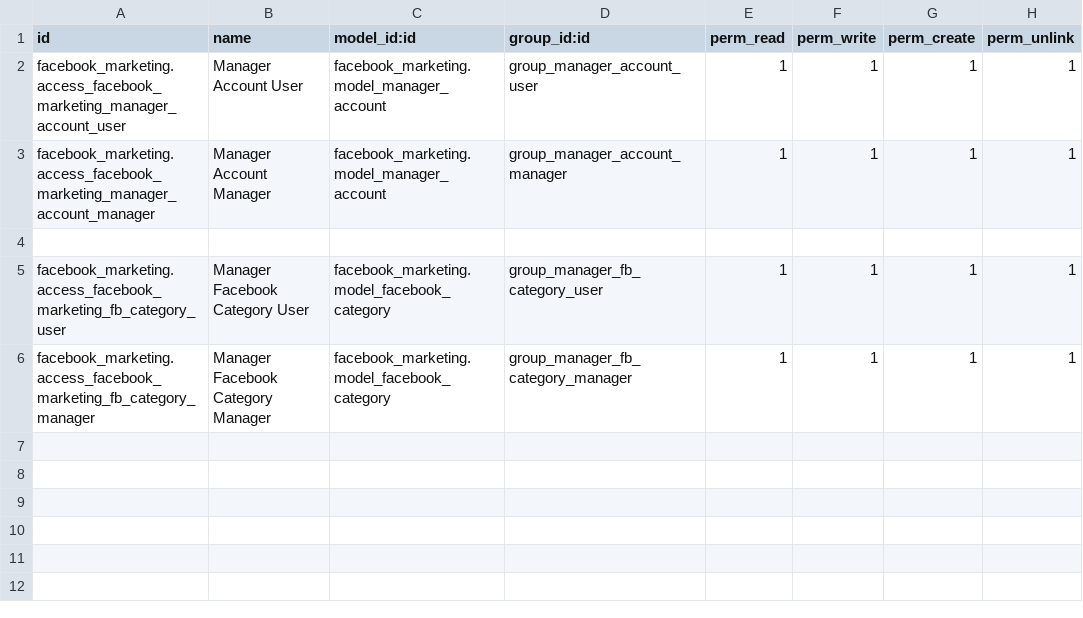
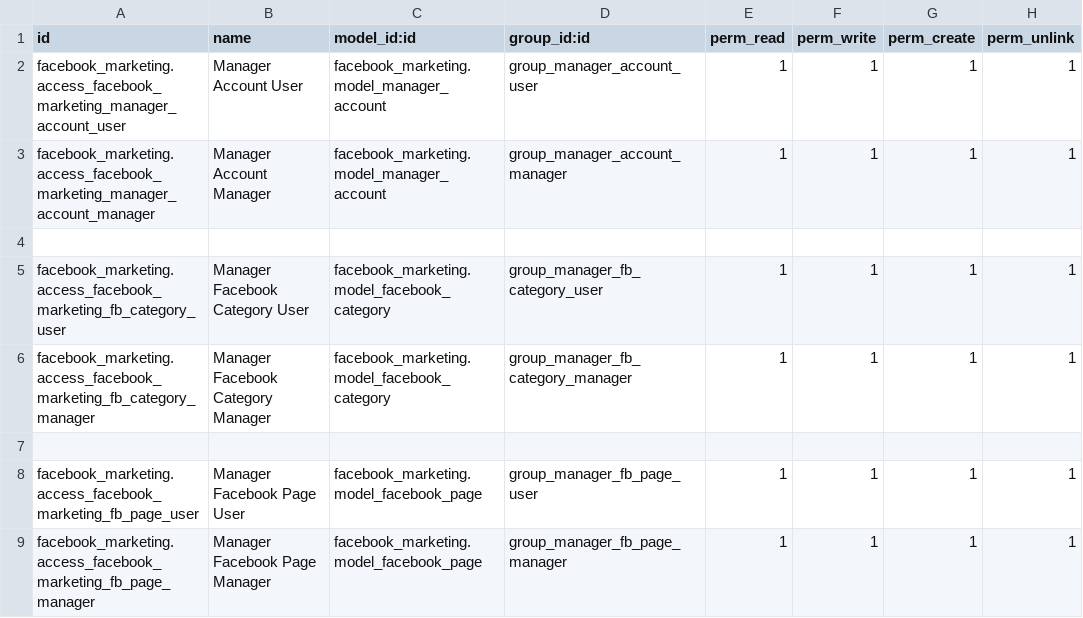
Before and after one commit to phmlhuyntrang/facebook_marketing, a CSV file: security/ir.model.access.csv, drawn as a sheet.

Commit message:
Update model page_category

```diff
--- a/security/ir.model.access.csv
+++ b/security/ir.model.access.csv
@@ -6 +6,4 @@ facebook_marketing.access_facebook_marketing_fb_category_user,Manager Facebook C
 facebook_marketing.access_facebook_marketing_fb_category_manager,Manager Facebook Category Manager,facebook_marketing.model_facebook_category,group_manager_fb_category_manager,1,1,1,1
+
+facebook_marketing.access_facebook_marketing_fb_page_user,Manager Facebook Page User,facebook_marketing.model_facebook_page,group_manager_fb_page_user,1,1,1,1
+facebook_marketing.access_facebook_marketing_fb_page_manager,Manager Facebook Page Manager,facebook_marketing.model_facebook_page,group_manager_fb_page_manager,1,1,1,1
```
Also changed, not shown: 7 other files.
